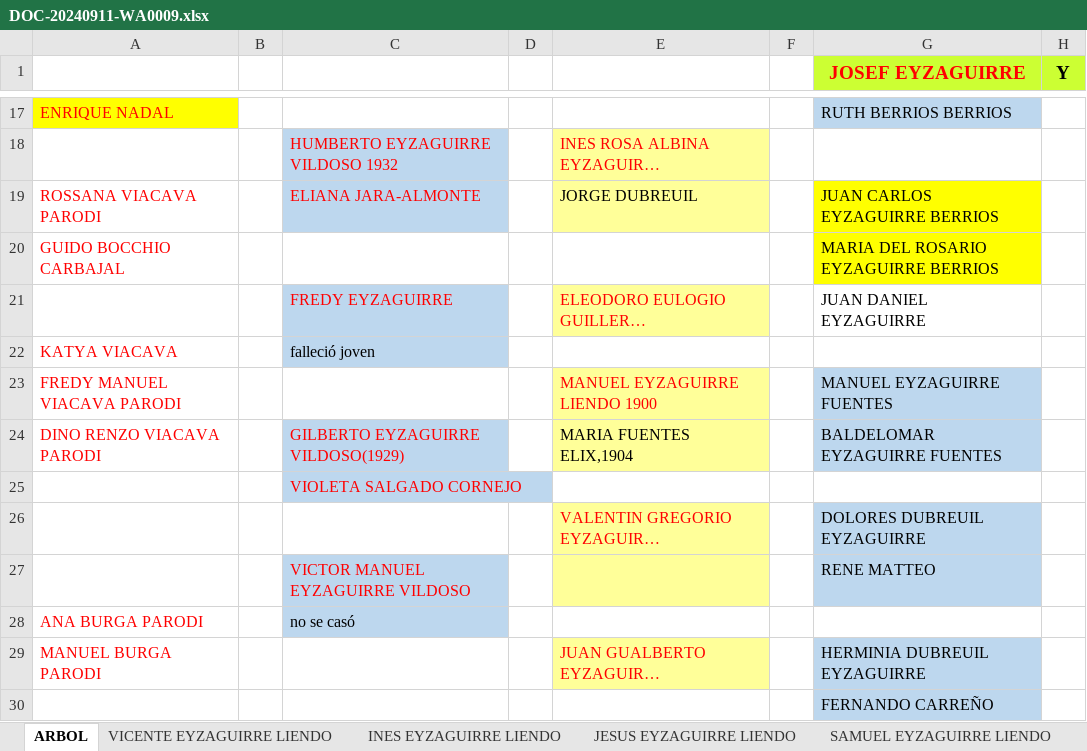
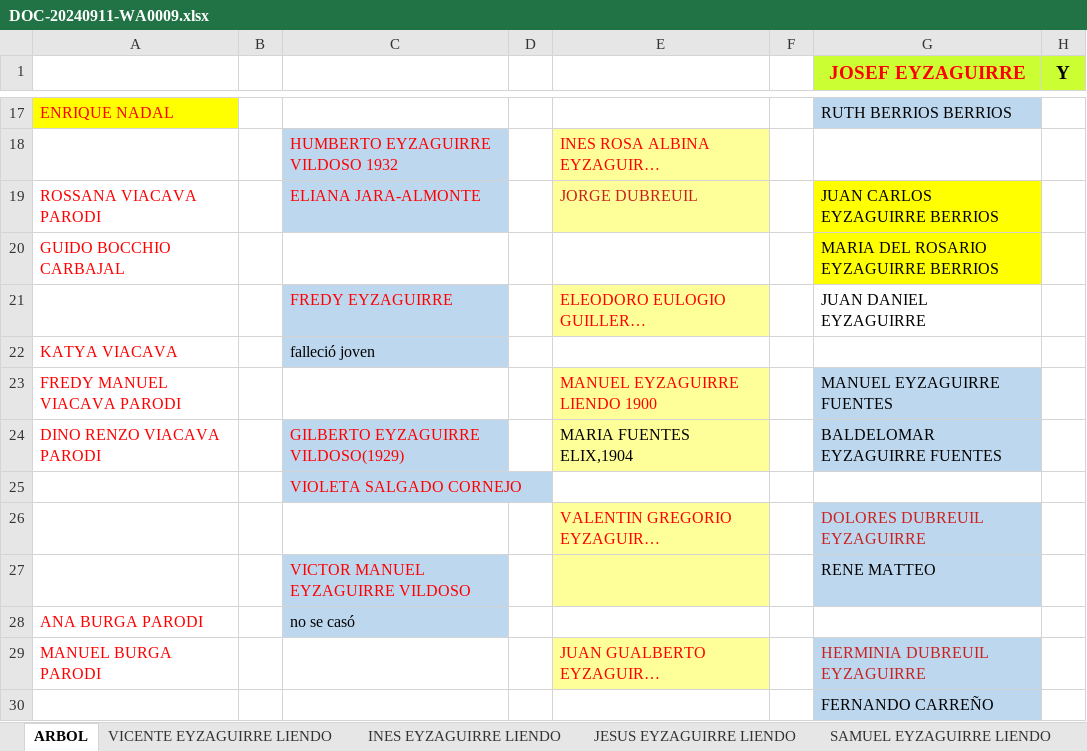
Before and after one commit to reyzaguirre/arbol_familiar, an Excel workbook: DOC-20240911-WA0009.xlsx, sheet ARBOL, drawn as a sheet; only a part is shown, gaps mark what is left out; long unchanged cells end in …; values as stored, in another font and other column widths than the file's, no borders; charts and pictures not drawn; the diff names each change by its address in the sheet, - before the commit and + after, or states it on an @@ line.

```diff
--- a/DOC-20240911-WA0009.xlsx (sheet ARBOL)
+++ b/DOC-20240911-WA0009.xlsx (sheet ARBOL)
-E19 text colour: black
+E19 text colour: #C9211E
-G26 text colour: black
+G26 text colour: #C9211E
-G29 text colour: black
+G29 text colour: #C9211E
```
Also changed, not shown: sheet INES EYZAGUIRRE LIENDO, charts or pictures, 6 other files.
